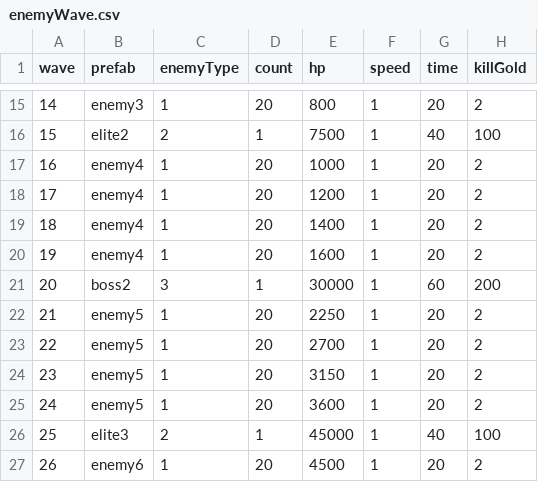
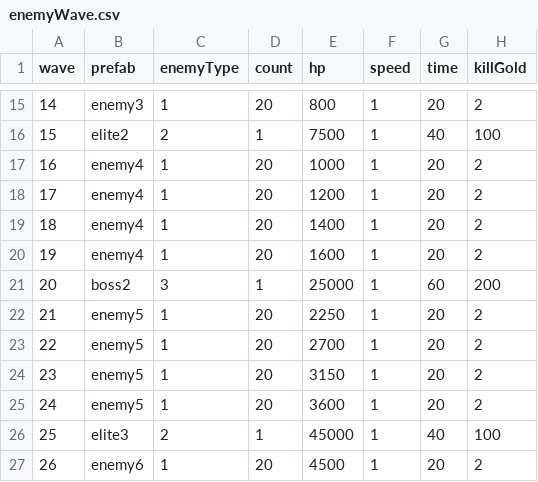
Before and after one commit to coder-hp/MergeDefense, a CSV file: MergeDefense/Assets/Excel/enemyWave.csv, drawn as a sheet; only a part is shown, gaps mark what is left out.

```diff
--- a/MergeDefense/Assets/Excel/enemyWave.csv
+++ b/MergeDefense/Assets/Excel/enemyWave.csv
@@ -20,3 +20,3 @@ wave,prefab,enemyType,count,hp,speed,time,killGold
 19,enemy4,1,20,1600,1,20,2
-20,boss2,3,1,30000,1,60,200
+20,boss2,3,1,25000,1,60,200
 21,enemy5,1,20,2250,1,20,2
```
Also changed, not shown: 1 other file.
